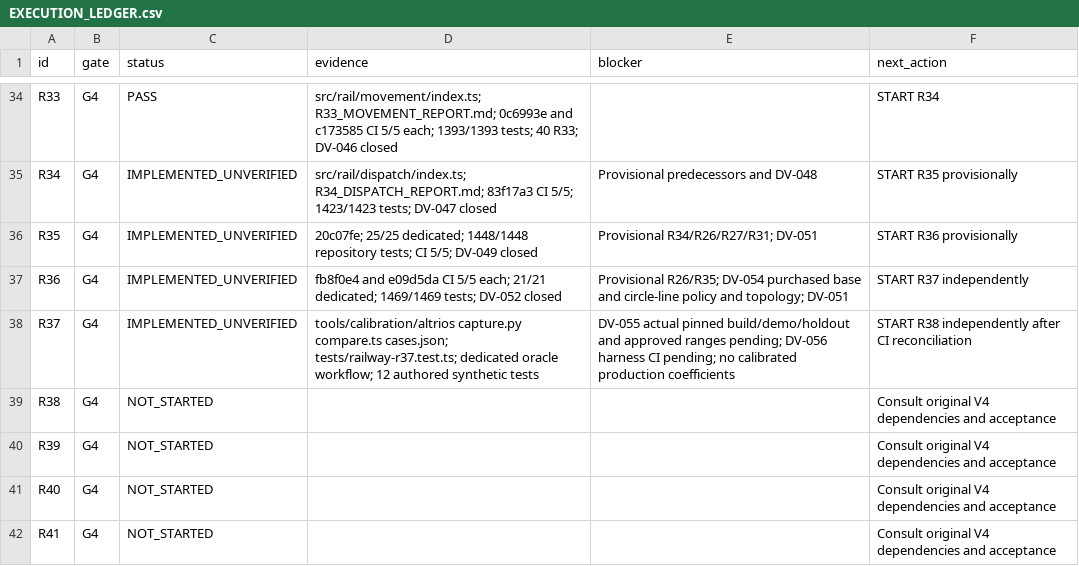
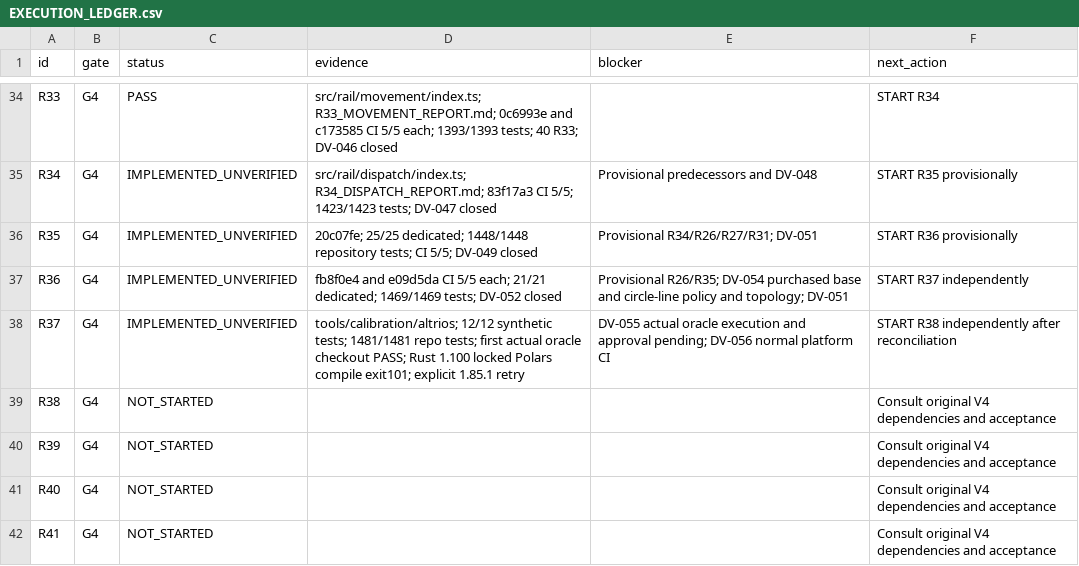
Before and after one commit to S2zxx0zxx/Railway-Ceo-, a CSV file: docs/railway/EXECUTION_LEDGER.csv, drawn as a sheet; only a part is shown, gaps mark what is left out.

```diff
--- a/docs/railway/EXECUTION_LEDGER.csv
+++ b/docs/railway/EXECUTION_LEDGER.csv
@@ -37,3 +37,3 @@ R35,G4,IMPLEMENTED_UNVERIFIED,20c07fe; 25/25 dedicated; 1448/1448 repository tes
 R36,G4,IMPLEMENTED_UNVERIFIED,fb8f0e4 and e09d5da CI 5/5 each; 21/21 dedicated; 1469/1469 tests; DV-052 closed,Provisional R26/R35; DV-054 purchased base and circle-line policy and topology; DV-051,START R37 independently
-R37,G4,IMPLEMENTED_UNVERIFIED,tools/calibration/altrios capture.py compare.ts cases.json; tests/railway-r37.test.ts; dedicated oracle workflow; 12 authored synthetic tests,DV-055 actual pinned build/demo/holdout and approved ranges pending; DV-056 harness CI pending; no calibrated production coefficients,START R38 independently after CI reconciliation
+R37,G4,IMPLEMENTED_UNVERIFIED,tools/calibration/altrios; 12/12 synthetic tests; 1481/1481 repo tests; first actual oracle checkout PASS; Rust 1.100 locked Polars compile exit101; explicit 1.85.1 retry,DV-055 actual oracle execution and approval pending; DV-056 normal platform CI,START R38 independently after reconciliation
 R38,G4,NOT_STARTED,,,Consult original V4 dependencies and acceptance
```
Also changed, not shown: docs/railway/DEFERRED_VERIFICATION.csv, 3 other files.
